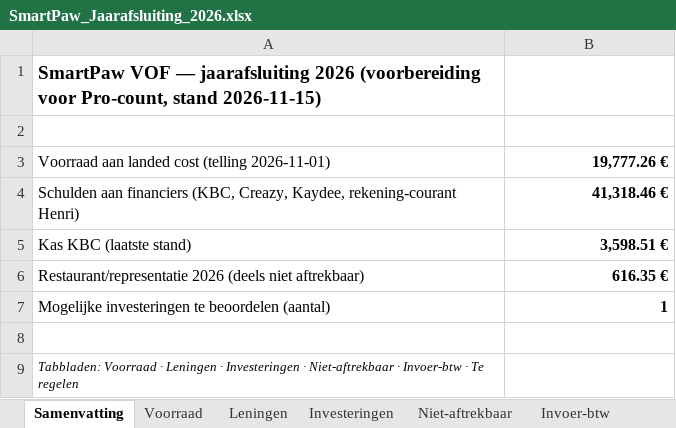
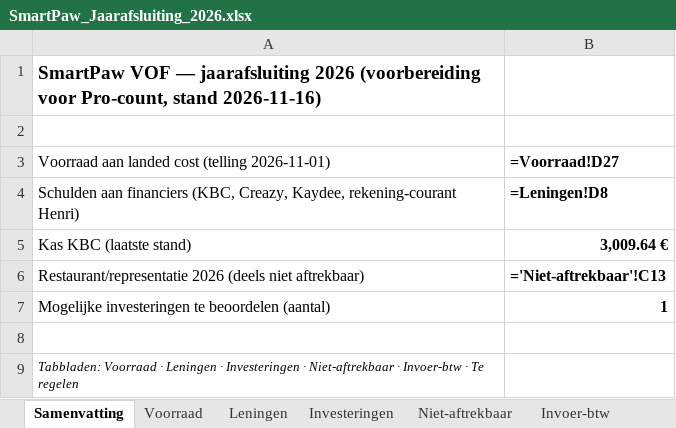
Before and after one commit to henristeyaert4-source/smartpaw-bank, an Excel workbook: boekhouding/rapporten/SmartPaw_Jaarafsluiting_2026.xlsx, sheet Samenvatting, drawn as a sheet; values as stored, in another font and other column widths than the file's, no borders; formulas without a stored value are shown as written; the diff names each change by its address in the sheet, - before the commit and + after, or states it on an @@ line.

```diff
--- a/boekhouding/rapporten/SmartPaw_Jaarafsluiting_2026.xlsx (sheet Samenvatting)
+++ b/boekhouding/rapporten/SmartPaw_Jaarafsluiting_2026.xlsx (sheet Samenvatting)
-A1: …Pro-count, stand 2026-11-15)
+A1: …Pro-count, stand 2026-11-16)
-B3: 19,777.26 €
+B3: =Voorraad!D27
-B4: 41,318.46 €
+B4: =Leningen!D8
-B5: 3,598.51 €
+B5: 3,009.64 €
-B6: 616.35 €
+B6: ='Niet-aftrekbaar'!C13
```
Also changed, not shown: sheet Voorraad, sheet Leningen, sheet Niet-aftrekbaar, boekhouding/rapporten/SmartPaw_Q3-2026.xlsx, boekhouding/rapporten/SmartPaw_Q4-2026.xlsx, 11 other files.
